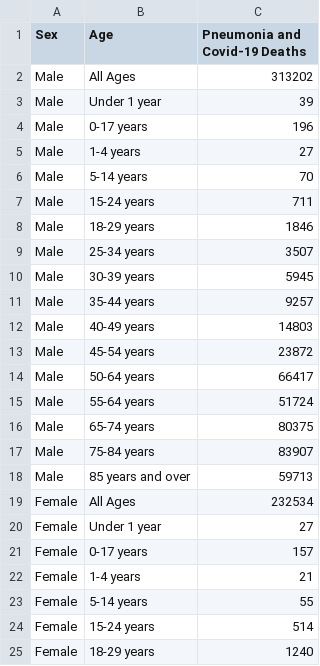
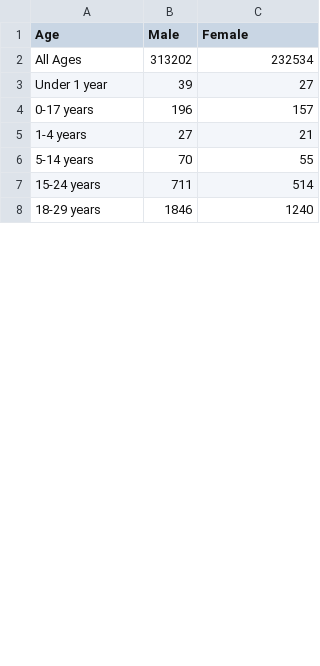
Before and after one commit to lizziealliott/lizziealliott.github.io, a CSV file: proj_gender.csv, drawn as a sheet; only a part is shown; removed rows and columns are numbered as before the commit, all else as after; the diff names each change by its address in the sheet, - before the commit and + after, or states it on an @@ line.

Commit message:
Add files via upload

```diff
--- a/proj_gender.csv
+++ b/proj_gender.csv
-column A (Sex), rows 19-25: all Female
+column B (Male), rows 2-8: 313202 | 39 | 196 | 27 | 70 | 711 | 1846
-C1: Pneumonia and Covid-19 Deaths
+C1: Female
-row 2: Male | All Ages | 313202
-row 3: Male | Under 1 year | 39
-row 4: Male | 0-17 years | 196
-row 5: Male | 1-4 years | 27
-row 6: Male | 5-14 years | 70
-row 7: Male | 15-24 years | 711
-row 8: Male | 18-29 years | 1846
-row 9: Male | 25-34 years | 3507
-row 10: Male | 30-39 years | 5945
-row 11: Male | 35-44 years | 9257
-row 12: Male | 40-49 years | 14803
-row 13: Male | 45-54 years | 23872
-row 14: Male | 50-64 years | 66417
-row 15: Male | 55-64 years | 51724
-row 16: Male | 65-74 years | 80375
-row 17: Male | 75-84 years | 83907
-row 18: Male | 85 years and over | 59713
```
